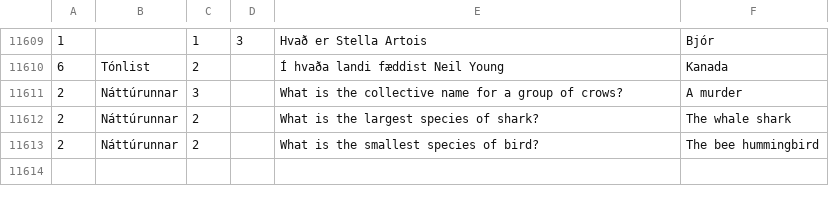
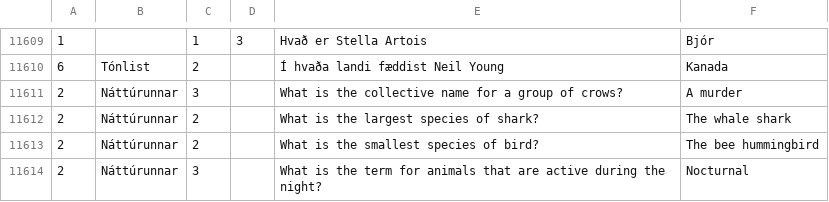
Before and after one commit to gabesdr/h2-2025-107G, a CSV file: public/questions.csv, drawn as a sheet; only a part is shown, gaps mark what is left out.

Commit message:
More quetsions for PRs

```diff
--- a/public/questions.csv
+++ b/public/questions.csv
@@ -11613 +11613,2 @@
 2,Náttúrunnar,2,,What is the smallest species of bird?,The bee hummingbird
+2,Náttúrunnar,3,,What is the term for animals that are active during the night?,Nocturnal
```
